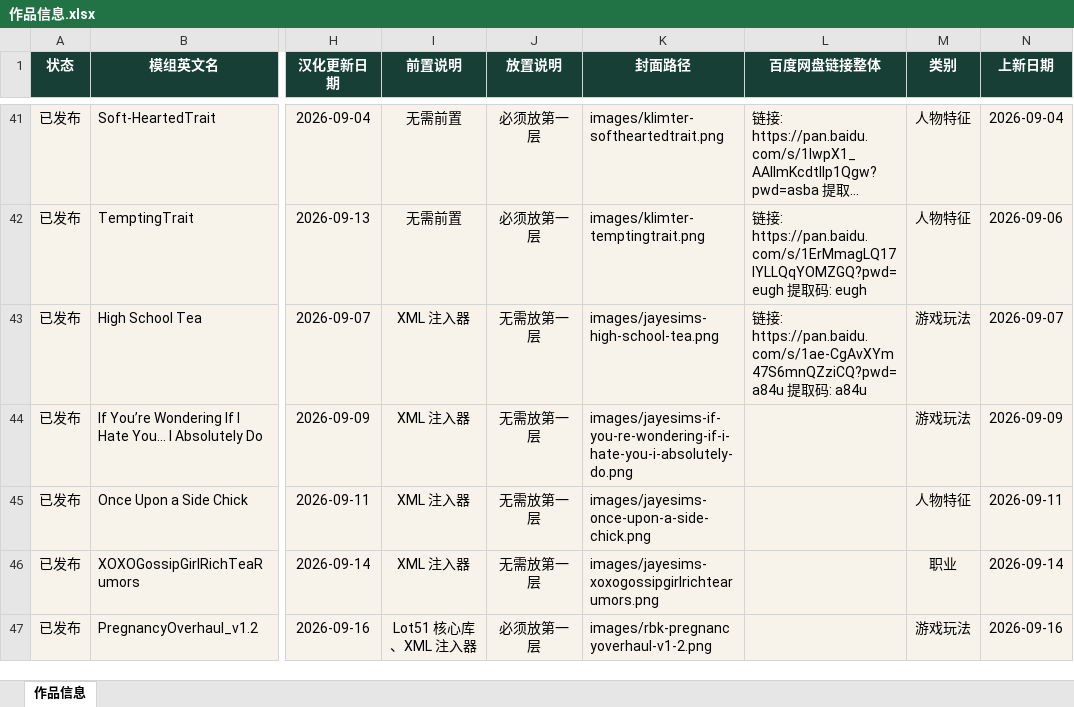
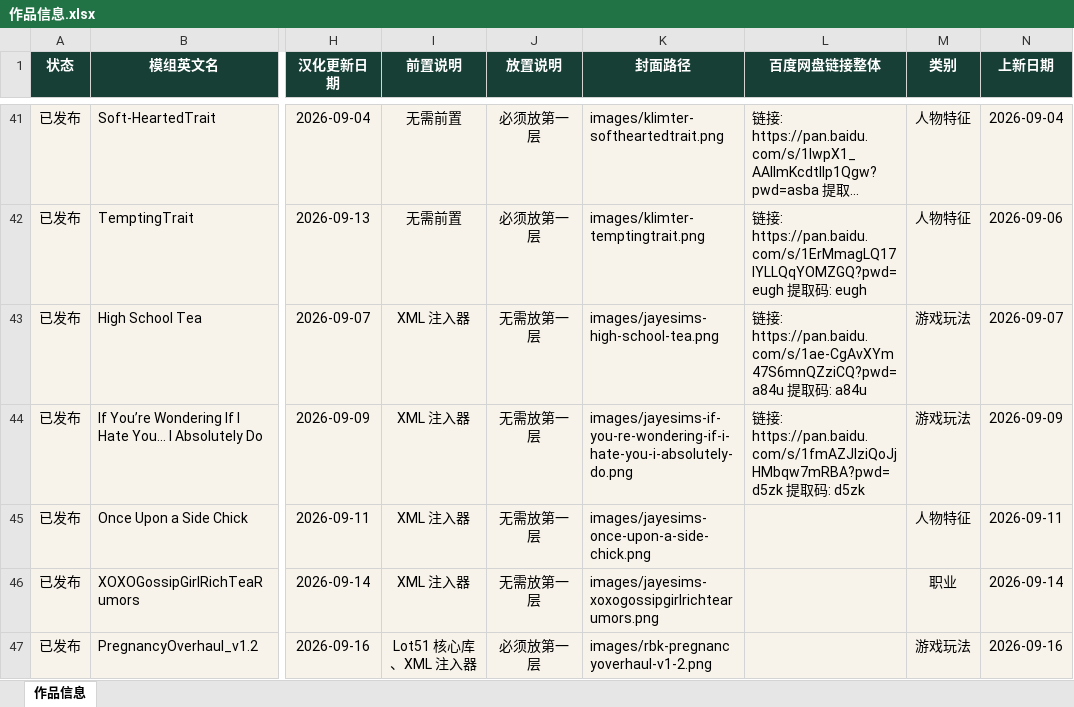
Before and after one commit to niuai-ui/qiuqiu-portfolio, an Excel workbook: 作品信息.xlsx, sheet 作品信息, drawn as a sheet; only a part is shown, gaps mark what is left out; long unchanged cells end in …; values as stored, in another font and other column widths than the file's, no borders; table styles not drawn; the diff names each change by its address in the sheet, - before the commit and + after, or states it on an @@ line.

Commit message:
更新 JayESims If You’re Wondering If I Hate You… I Absolutely Do 百度网盘下载链接

```diff
--- a/作品信息.xlsx (sheet 作品信息)
+++ b/作品信息.xlsx (sheet 作品信息)
-L44 (百度网盘链接整体): (empty)
+L44 (百度网盘链接整体): 链接: https://pan.baidu.com/s/1fmAZJlziQoJjHMbqw7mRBA?pwd=d5zk 提取码: d5zk
```
